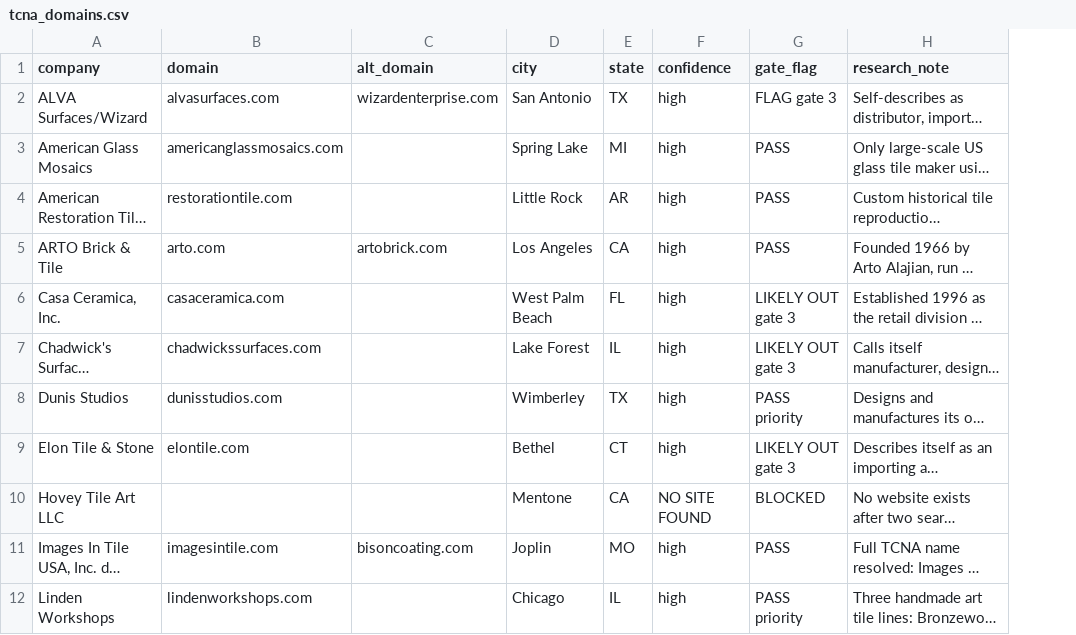
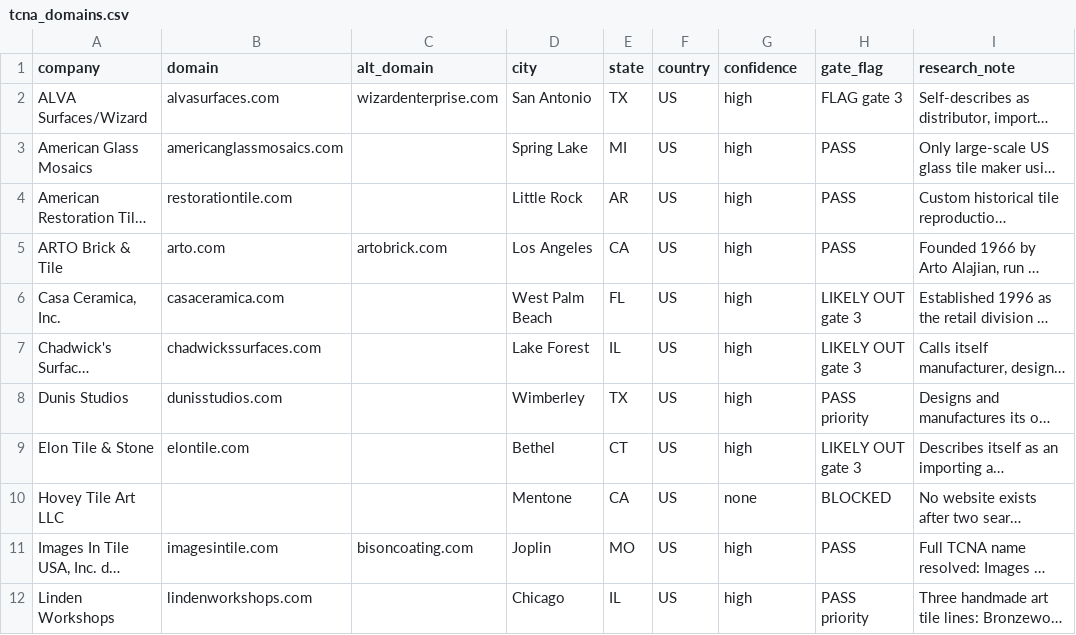
Before and after one commit to IntelifyLabs/Api-Dash, a CSV file: gtm/mec/wave2/tcna_domains.csv, drawn as a sheet; only a part is shown; long unchanged cells end in …; addresses are those after the commit; the diff names each change by its address in the sheet, - before the commit and + after, or states it on an @@ line.

```diff
--- a/gtm/mec/wave2/tcna_domains.csv
+++ b/gtm/mec/wave2/tcna_domains.csv
+column F (country), rows 2-12: all US
-G10 (confidence): NO SITE FOUND
+G10 (confidence): none
```
Also changed, not shown: 10 other files.
